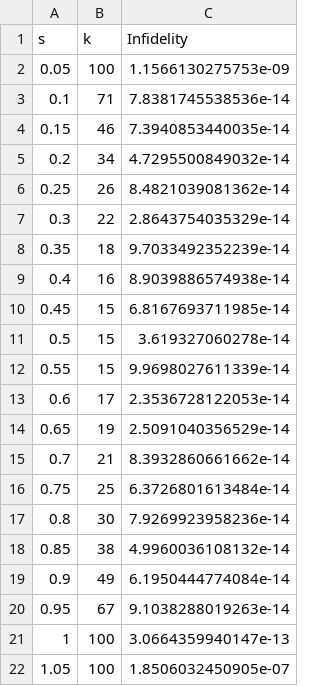
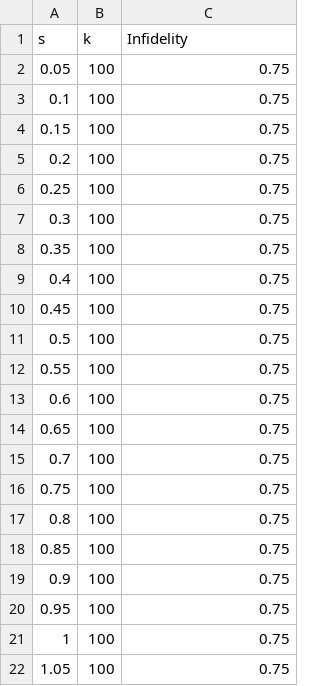
Before and after one commit to pase007/ITensor, a CSV file: my_project/dbqite_itensor/Data/data1E-13opt.csv, drawn as a sheet.

```diff
--- a/my_project/dbqite_itensor/Data/data1E-13opt.csv
+++ b/my_project/dbqite_itensor/Data/data1E-13opt.csv
@@ -1,22 +1,22 @@
 s,k,Infidelity
-0.05,100,1.1566130275753e-09
-0.1,71,7.8381745538536e-14
-0.15,46,7.3940853440035e-14
-0.2,34,4.7295500849032e-14
-0.25,26,8.4821039081362e-14
-0.3,22,2.8643754035329e-14
-0.35,18,9.7033492352239e-14
-0.4,16,8.9039886574938e-14
-0.45,15,6.8167693711985e-14
-0.5,15,3.619327060278e-14
-0.55,15,9.9698027611339e-14
-0.6,17,2.3536728122053e-14
-0.65,19,2.5091040356529e-14
-0.7,21,8.3932860661662e-14
-0.75,25,6.3726801613484e-14
-0.8,30,7.9269923958236e-14
-0.85,38,4.9960036108132e-14
-0.9,49,6.1950444774084e-14
-0.95,67,9.1038288019263e-14
-1,100,3.0664359940147e-13
-1.05,100,1.8506032450905e-07
+0.05,100,0.75
+0.1,100,0.75
+0.15,100,0.75
+0.2,100,0.75
+0.25,100,0.75
+0.3,100,0.75
+0.35,100,0.75
+0.4,100,0.75
+0.45,100,0.75
+0.5,100,0.75
+0.55,100,0.75
+0.6,100,0.75
+0.65,100,0.75
+0.7,100,0.75
+0.75,100,0.75
+0.8,100,0.75
+0.85,100,0.75
+0.9,100,0.75
+0.95,100,0.75
+1,100,0.75
+1.05,100,0.75
```
Also changed, not shown: my_project/dbqite_itensor/Data/data1E-3opt.csv, my_project/dbqite_itensor/Data/data1E-5opt.csv, 46 other files.
